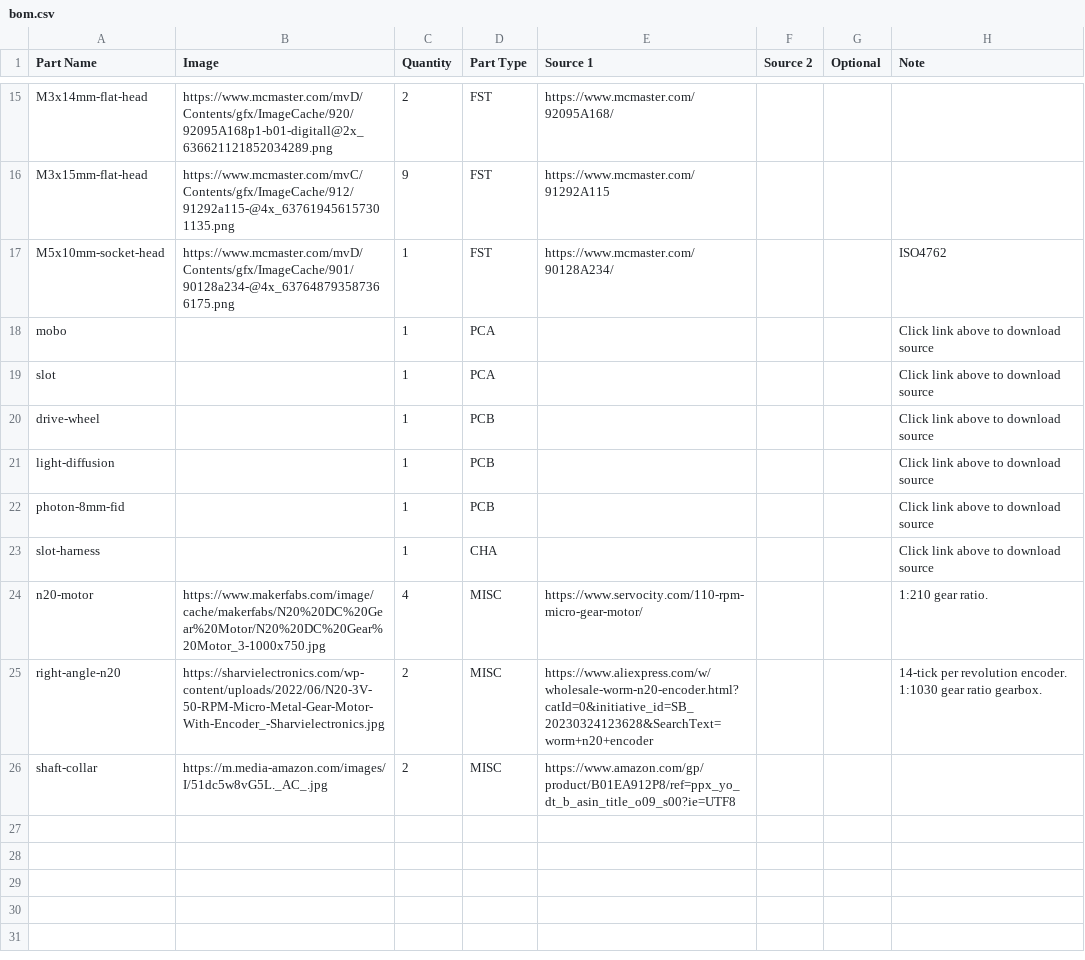
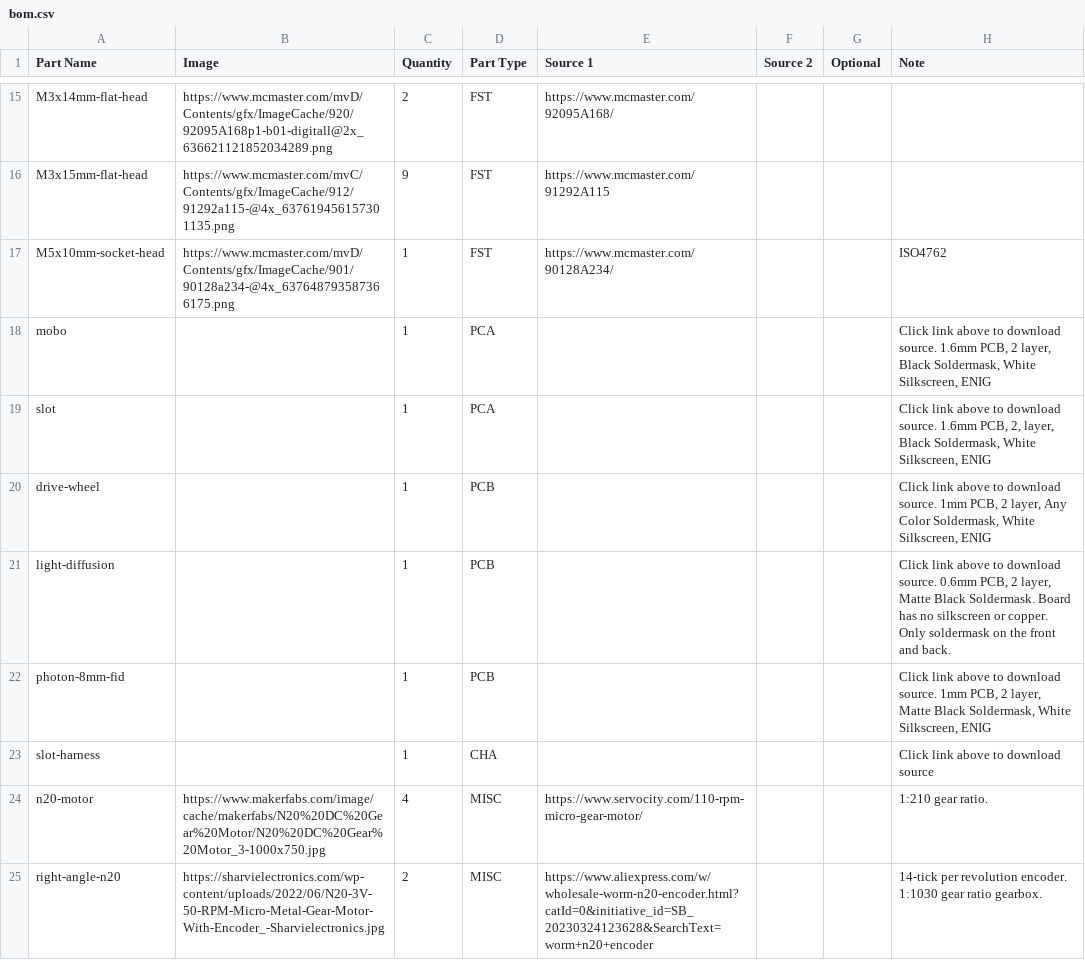
Before and after one commit to opulo-inc/feeder, a CSV file: bom.csv, drawn as a sheet; only a part is shown, gaps mark what is left out; the shorter side is filled out with more unchanged rows.

Commit message:
adds pcb info to bom

```diff
--- a/bom.csv
+++ b/bom.csv
@@ -17,7 +17,7 @@ M3x15mm-flat-head,https://www.mcmaster.com/mvC/Contents/gfx/ImageCache/912/91292
 M5x10mm-socket-head,https://www.mcmaster.com/mvD/Contents/gfx/ImageCache/901/90128a234-@4x_637648793587366175.png,1,FST,https://www.mcmaster.com/90128A234/,,,ISO4762
-mobo,,1,PCA,,,,Click link above to download source
-slot,,1,PCA,,,,Click link above to download source
-drive-wheel,,1,PCB,,,,Click link above to download source
-light-diffusion,,1,PCB,,,,Click link above to download source
-photon-8mm-fid,,1,PCB,,,,Click link above to download source
+mobo,,1,PCA,,,,"Click link above to download source. 1.6mm PCB, 2 layer, Black Soldermask, White Silkscreen, ENIG "
+slot,,1,PCA,,,,"Click link above to download source. 1.6mm PCB, 2, layer, Black Soldermask, White Silkscreen, ENIG"
+drive-wheel,,1,PCB,,,,"Click link above to download source. 1mm PCB, 2 layer, Any Color Soldermask, White Silkscreen, ENIG"
+light-diffusion,,1,PCB,,,,"Click link above to download source. 0.6mm PCB, 2 layer, Matte Black Soldermask. Board has no silkscreen or copper. Only soldermask on the front and back."
+photon-8mm-fid,,1,PCB,,,,"Click link above to download source. 1mm PCB, 2 layer, Matte Black Soldermask, White Silkscreen, ENIG"
 slot-harness,,1,CHA,,,,Click link above to download source
```
